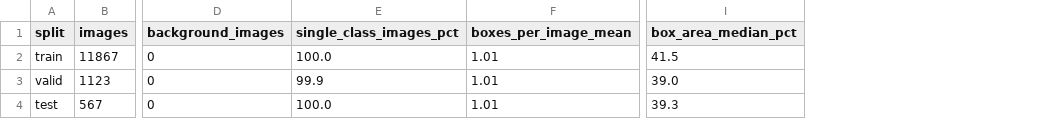
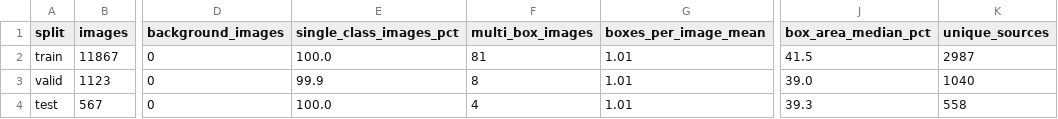
Before and after one commit to ToonRz/retail-shelf-detection, a CSV file: results/eda_splits.csv, drawn as a sheet; only a part is shown, gaps mark what is left out; the diff names each change by its address in the sheet, - before the commit and + after, or states it on an @@ line.

```diff
--- a/results/eda_splits.csv
+++ b/results/eda_splits.csv
+column F (multi_box_images), rows 2-4: 81 | 8 | 4
+column K (unique_sources), rows 2-4: 2987 | 1040 | 558
```
Also changed, not shown: results/comparison.csv, results/per_class_yolov8n.csv, 40 other files.
